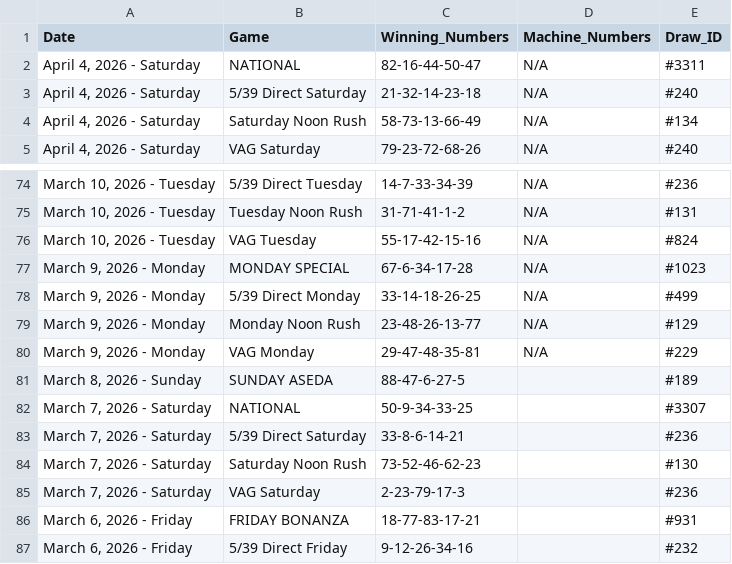
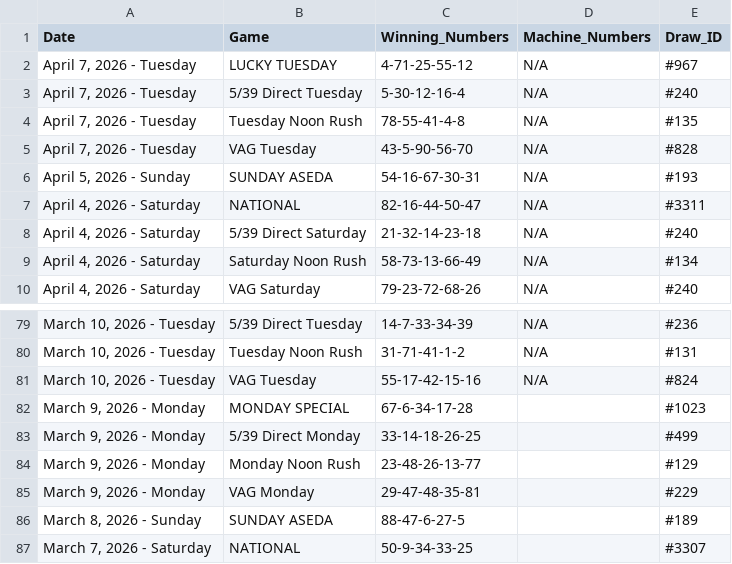
Before and after one commit to mrstephan404-hue/nla-data-repo, a CSV file: nla_massive_dataset.csv, drawn as a sheet; only a part is shown, gaps mark what is left out; the shorter side is filled out with more unchanged rows.

```diff
--- a/nla_massive_dataset.csv
+++ b/nla_massive_dataset.csv
@@ -1,2 +1,7 @@
 Date,Game,Winning_Numbers,Machine_Numbers,Draw_ID
+"April 7, 2026 - Tuesday",LUCKY TUESDAY,4-71-25-55-12,N/A,#967
+"April 7, 2026 - Tuesday",5/39 Direct Tuesday,5-30-12-16-4,N/A,#240
+"April 7, 2026 - Tuesday",Tuesday Noon Rush,78-55-41-4-8,N/A,#135
+"April 7, 2026 - Tuesday",VAG Tuesday,43-5-90-56-70,N/A,#828
+"April 5, 2026 - Sunday",SUNDAY ASEDA,54-16-67-30-31,N/A,#193
 "April 4, 2026 - Saturday",NATIONAL,82-16-44-50-47,N/A,#3311
@@ -76,6 +81,6 @@ Date,Game,Winning_Numbers,Machine_Numbers,Draw_ID
 "March 10, 2026 - Tuesday",VAG Tuesday,55-17-42-15-16,N/A,#824
-"March 9, 2026 - Monday",MONDAY SPECIAL,67-6-34-17-28,N/A,#1023
-"March 9, 2026 - Monday",5/39 Direct Monday,33-14-18-26-25,N/A,#499
-"March 9, 2026 - Monday",Monday Noon Rush,23-48-26-13-77,N/A,#129
-"March 9, 2026 - Monday",VAG Monday,29-47-48-35-81,N/A,#229
+"March 9, 2026 - Monday",MONDAY SPECIAL,67-6-34-17-28,,#1023
+"March 9, 2026 - Monday",5/39 Direct Monday,33-14-18-26-25,,#499
+"March 9, 2026 - Monday",Monday Noon Rush,23-48-26-13-77,,#129
+"March 9, 2026 - Monday",VAG Monday,29-47-48-35-81,,#229
 "March 8, 2026 - Sunday",SUNDAY ASEDA,88-47-6-27-5,,#189
```
